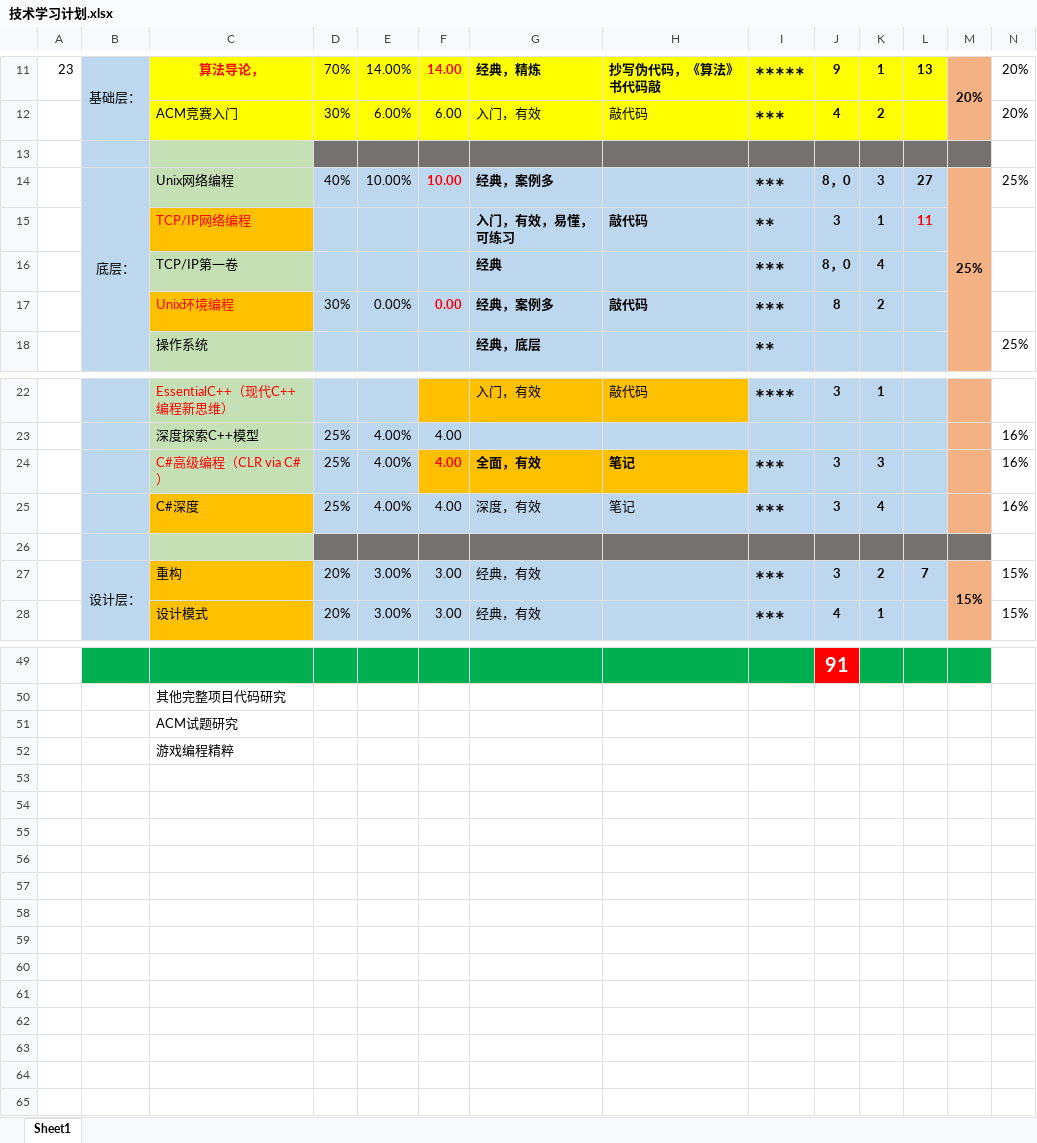
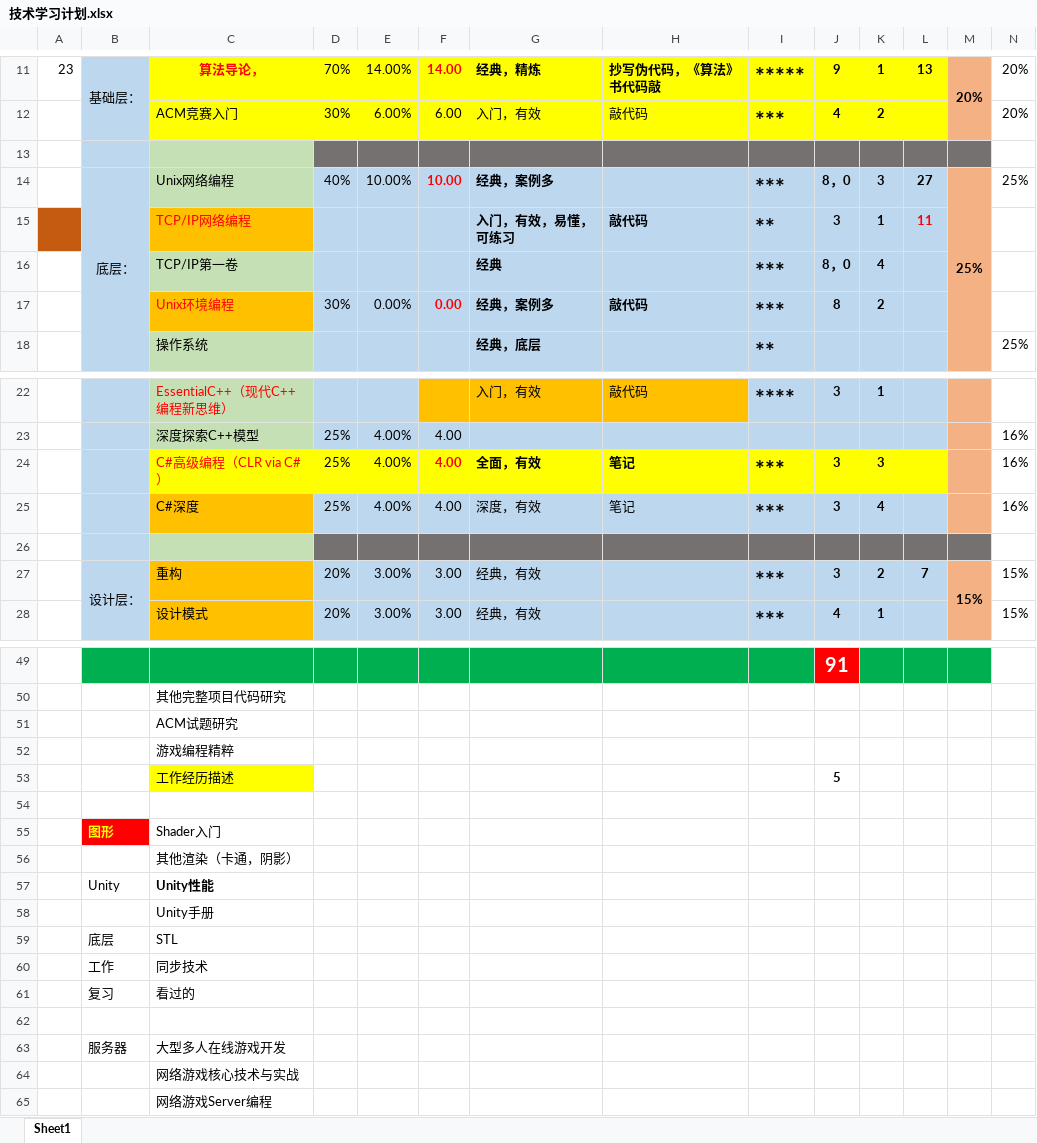
Before and after one commit to happylays/tbb2, an Excel workbook: 学习Study/技术学习计划.xlsx, sheet Sheet1, drawn as a sheet; only a part is shown, gaps mark what is left out; values as stored, in another font and other column widths than the file's, no borders; rows hold the shown columns only; the diff covers the shown part only; the diff names each change by its address in the sheet, - before the commit and + after, or states it on an @@ line.

```diff
--- a/学习Study/技术学习计划.xlsx (sheet Sheet1)
+++ b/学习Study/技术学习计划.xlsx (sheet Sheet1)
-A15 fill: none
+A15 fill: #C55A11
-C24 fill: #C5E0B4
+C24 fill: #FFFF00
-D24:E24 fill: #BDD7EE
+D24:E24 fill: #FFFF00
-F24:H24 fill: #FFC000
+F24:H24 fill: #FFFF00
-I24:L24 fill: #BDD7EE
+I24:L24 fill: #FFFF00
+row 53:  |  | 工作经历描述 |  |  |  |  |  |  | 5
+row 54: (empty)
+row 55:  | 图形 | Shader入门
+row 56:  |  | 其他渲染（卡通，阴影）
+row 57:  | Unity | Unity性能
+row 58:  |  | Unity手册
+row 59:  | 底层 | STL
+row 60:  | 工作 | 同步技术
+row 61:  | 复习 | 看过的
+row 62: (empty)
+row 63:  | 服务器 | 大型多人在线游戏开发
+row 64:  |  | 网络游戏核心技术与实战
+row 65:  |  | 网络游戏Server编程
```
Also changed, not shown: cell formats elsewhere in this sheet, 7 other files.
